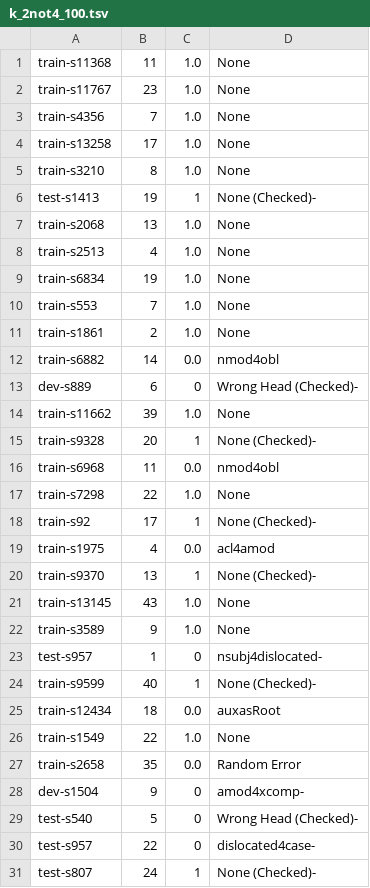
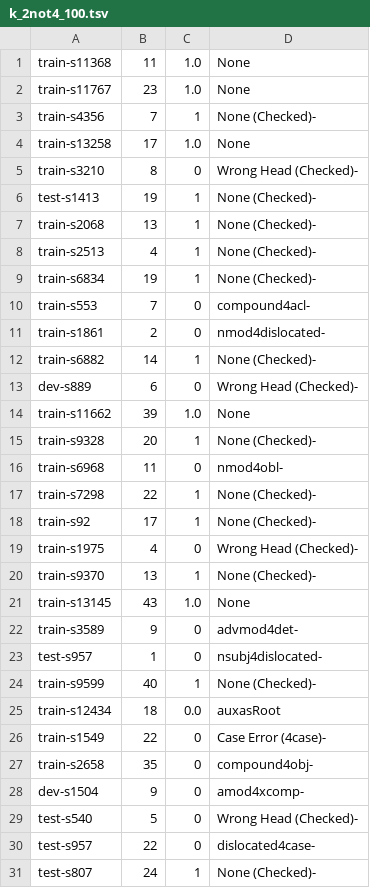
Before and after one commit to Akshayanti/Masters-Thesis-CUNI-, a TSV file: lisca_coldstart/Annotations/allArcs/k_2not4_100.tsv, drawn as a sheet; only a part is shown; the diff covers the shown part only.

```diff
--- a/lisca_coldstart/Annotations/allArcs/k_2not4_100.tsv
+++ b/lisca_coldstart/Annotations/allArcs/k_2not4_100.tsv
@@ -2,12 +2,12 @@ train-s11368	11	1.0	None
 train-s11767	23	1.0	None
-train-s4356	7	1.0	None
+train-s4356	7	1	None (Checked)-
 train-s13258	17	1.0	None
-train-s3210	8	1.0	None
+train-s3210	8	0	Wrong Head (Checked)-
 test-s1413	19	1	None (Checked)-
-train-s2068	13	1.0	None
-train-s2513	4	1.0	None
-train-s6834	19	1.0	None
-train-s553	7	1.0	None
-train-s1861	2	1.0	None
-train-s6882	14	0.0	nmod4obl
+train-s2068	13	1	None (Checked)-
+train-s2513	4	1	None (Checked)-
+train-s6834	19	1	None (Checked)-
+train-s553	7	0	compound4acl-
+train-s1861	2	0	nmod4dislocated-
+train-s6882	14	1	None (Checked)-
 dev-s889	6	0	Wrong Head (Checked)-
@@ -15,9 +15,9 @@ train-s11662	39	1.0	None
 train-s9328	20	1	None (Checked)-
-train-s6968	11	0.0	nmod4obl
-train-s7298	22	1.0	None
+train-s6968	11	0	nmod4obl-
+train-s7298	22	1	None (Checked)-
 train-s92	17	1	None (Checked)-
-train-s1975	4	0.0	acl4amod
+train-s1975	4	0	Wrong Head (Checked)-
 train-s9370	13	1	None (Checked)-
 train-s13145	43	1.0	None
-train-s3589	9	1.0	None
+train-s3589	9	0	advmod4det-
 test-s957	1	0	nsubj4dislocated-
@@ -25,4 +25,4 @@ train-s9599	40	1	None (Checked)-
 train-s12434	18	0.0	auxasRoot
-train-s1549	22	1.0	None
-train-s2658	35	0.0	Random Error
+train-s1549	22	0	Case Error (4case)-
+train-s2658	35	0	compound4obj-
 dev-s1504	9	0	amod4xcomp-
```
Also changed, not shown: 64 edited cells elsewhere in this file, lisca_coldstart/Annotations/allArcs/k_4not8_100.tsv, lisca_coldstart/Annotations/allArcs/k_all_200.tsv, 1 other file.
